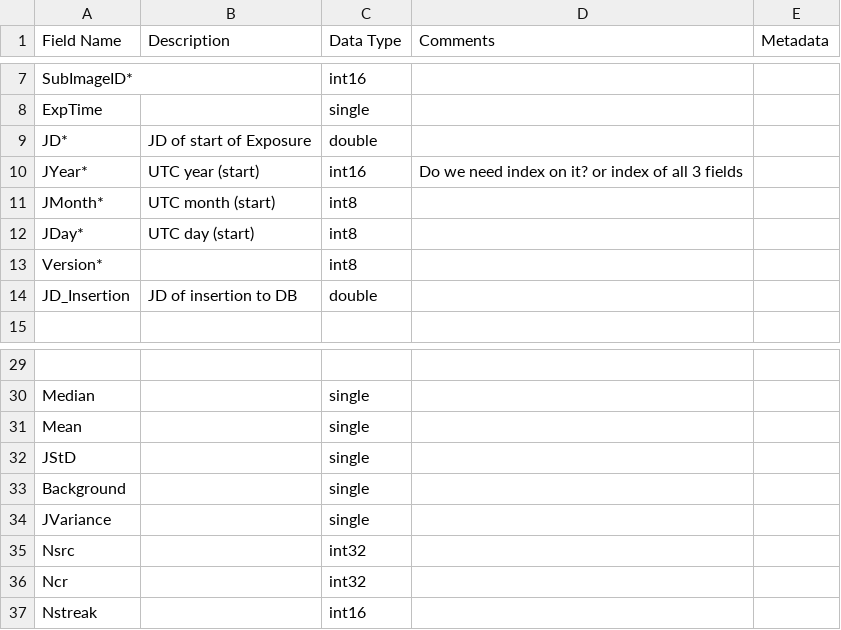
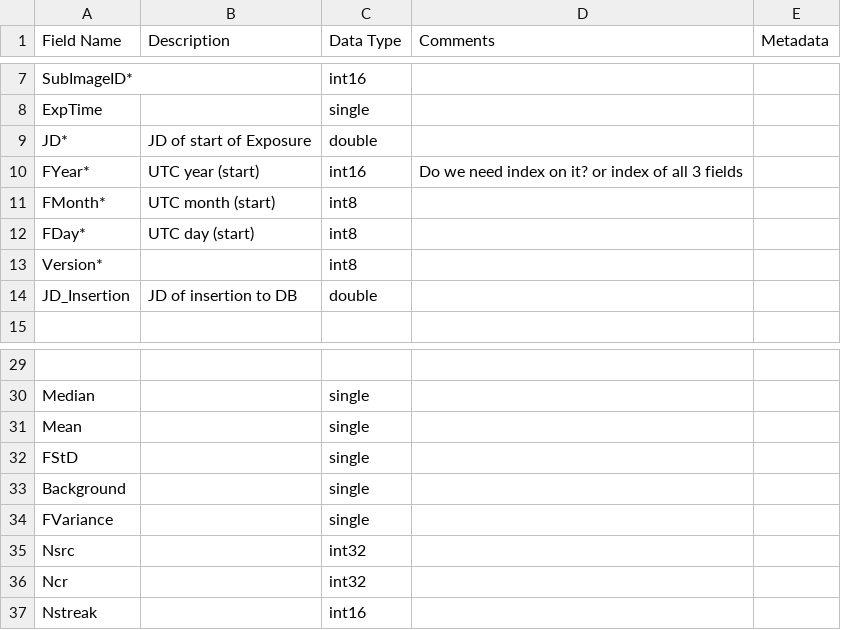
Before and after one commit to EranOfek/AstroPack, a CSV file: python/utils/database_utils/image_tables - [common_image_fields].csv, drawn as a sheet; only a part is shown, gaps mark what is left out.

```diff
--- a/python/utils/database_utils/image_tables - [common_image_fields].csv
+++ b/python/utils/database_utils/image_tables - [common_image_fields].csv
@@ -10,5 +10,5 @@ ExpTime,,single,,
 JD*,JD of start of Exposure,double,,
-JYear*,UTC year (start),int16,Do we need index on it? or index of all 3 fields,
-JMonth*,UTC month (start),int8,,
-JDay*,UTC day (start),int8,,
+FYear*,UTC year (start),int16,Do we need index on it? or index of all 3 fields,
+FMonth*,UTC month (start),int8,,
+FDay*,UTC day (start),int8,,
 Version*,,int8,,
@@ -32,5 +32,5 @@ Median,,single,,
 Mean,,single,,
-JStD,,single,,
+FStD,,single,,
 Background,,single,,
-JVariance,,single,,
+FVariance,,single,,
 Nsrc,,int32,,
```
Also changed, not shown: python/utils/database_utils/image_tables - raw_images.csv, 7 other files.
